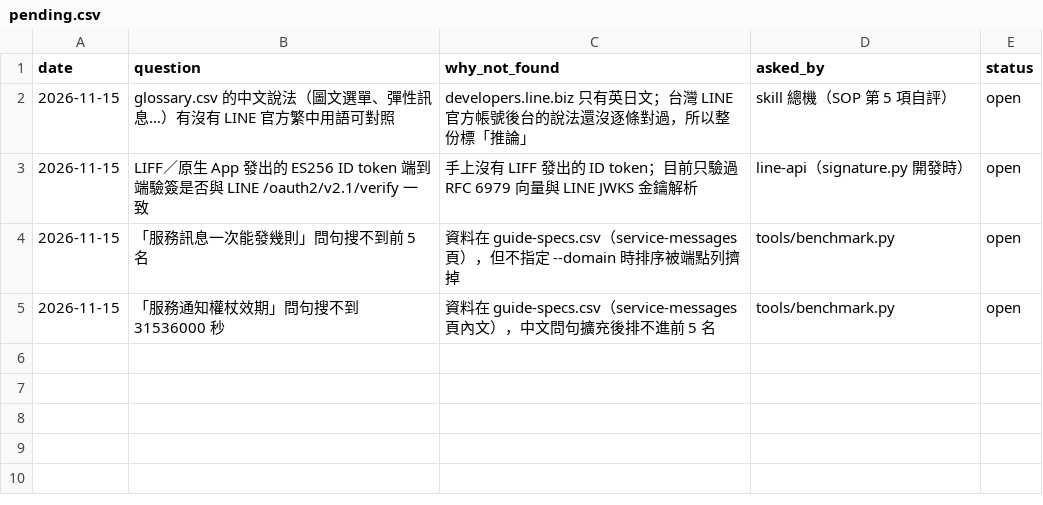
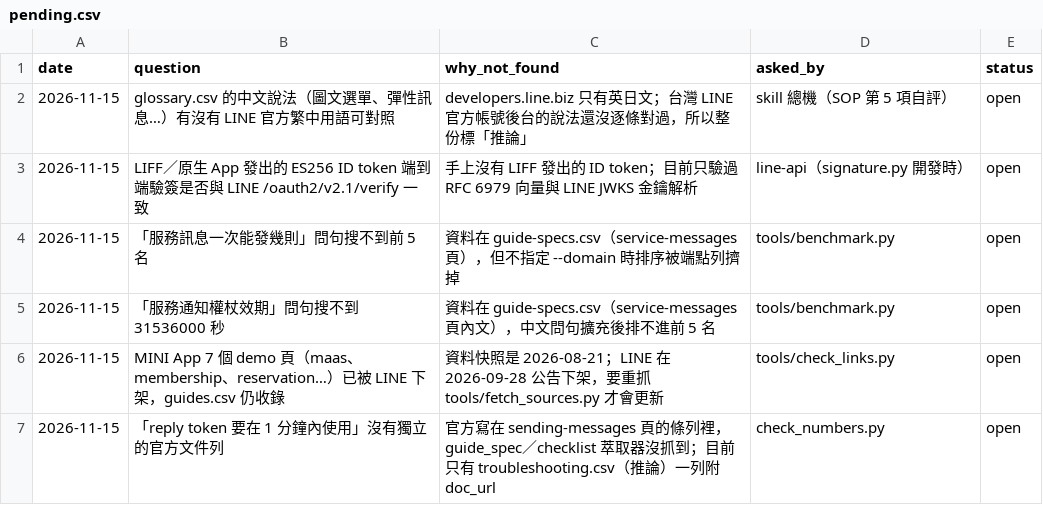
Before and after one commit to Moksa1123/line-api-skill, a CSV file: line-api/data/pending.csv, drawn as a sheet.

```diff
--- a/line-api/data/pending.csv
+++ b/line-api/data/pending.csv
@@ -5 +5,3 @@ date,question,why_not_found,asked_by,status
 2026-11-15,「服務通知權杖效期」問句搜不到 31536000 秒,資料在 guide-specs.csv（service-messages 頁內文），中文問句擴充後排不進前 5 名,tools/benchmark.py,open
+2026-11-15,MINI App 7 個 demo 頁（maas、membership、reservation…）已被 LINE 下架，guides.csv 仍收錄,資料快照是 2026-08-21；LINE 在 2026-09-28 公告下架，要重抓 tools/fetch_sources.py 才會更新,tools/check_links.py,open
+2026-11-15,「reply token 要在 1 分鐘內使用」沒有獨立的官方文件列,官方寫在 sending-messages 頁的條列裡，guide_spec／checklist 萃取器沒抓到；目前只有 troubleshooting.csv（推論）一列附 doc_url,check_numbers.py,open
```
Also changed, not shown: 2 other files.
